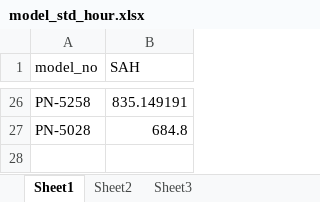
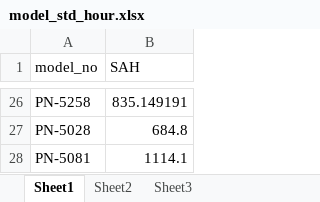
Before and after one commit to YumChaaMax/aps, an Excel workbook: data/model_std_hour.xlsx, sheet Sheet1, drawn as a sheet; only a part is shown, gaps mark what is left out; values as stored, in another font and other column widths than the file's, no borders; conditional formats not drawn; the diff names each change by its address in the sheet, - before the commit and + after, or states it on an @@ line.

```diff
--- a/data/model_std_hour.xlsx (sheet Sheet1)
+++ b/data/model_std_hour.xlsx (sheet Sheet1)
+row 28: PN-5081 | 1114.1
```
Also changed, not shown: data/orderPool.xlsx, data/practice_curve.xlsx, 7 other files.
